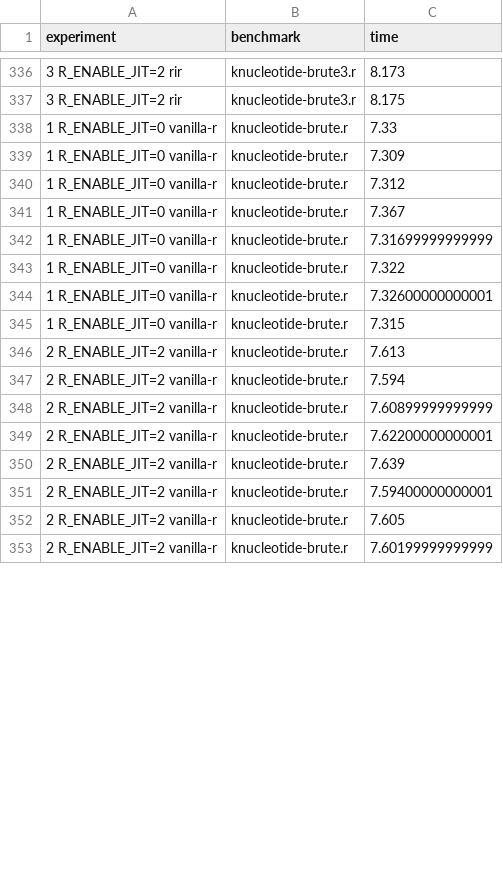
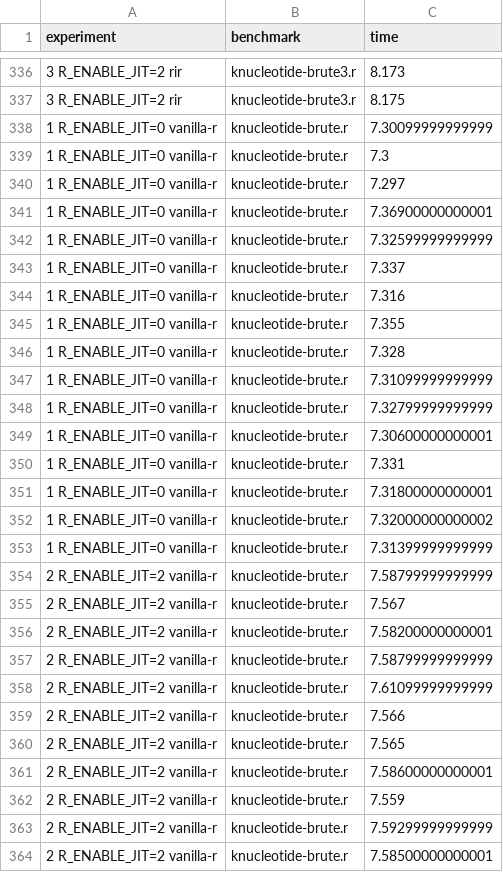
Before and after one commit to JanJecmen/dip, a CSV file: benchmarks/benchmark_2017-03-15_18-34-34_e1091b9.csv, drawn as a sheet; only a part is shown, gaps mark what is left out; the diff covers the shown part only.

Commit message:
bench

```diff
--- a/benchmarks/benchmark_2017-03-15_18-34-34_e1091b9.csv
+++ b/benchmarks/benchmark_2017-03-15_18-34-34_e1091b9.csv
@@ -337,17 +337,28 @@ experiment, benchmark, time
 3 R_ENABLE_JIT=2 rir, knucleotide-brute3.r, 8.175
-1 R_ENABLE_JIT=0 vanilla-r, knucleotide-brute.r, 7.33
-1 R_ENABLE_JIT=0 vanilla-r, knucleotide-brute.r, 7.309
-1 R_ENABLE_JIT=0 vanilla-r, knucleotide-brute.r, 7.312
-1 R_ENABLE_JIT=0 vanilla-r, knucleotide-brute.r, 7.367
-1 R_ENABLE_JIT=0 vanilla-r, knucleotide-brute.r, 7.31699999999999
-1 R_ENABLE_JIT=0 vanilla-r, knucleotide-brute.r, 7.322
-1 R_ENABLE_JIT=0 vanilla-r, knucleotide-brute.r, 7.32600000000001
-1 R_ENABLE_JIT=0 vanilla-r, knucleotide-brute.r, 7.315
-2 R_ENABLE_JIT=2 vanilla-r, knucleotide-brute.r, 7.613
-2 R_ENABLE_JIT=2 vanilla-r, knucleotide-brute.r, 7.594
-2 R_ENABLE_JIT=2 vanilla-r, knucleotide-brute.r, 7.60899999999999
-2 R_ENABLE_JIT=2 vanilla-r, knucleotide-brute.r, 7.62200000000001
-2 R_ENABLE_JIT=2 vanilla-r, knucleotide-brute.r, 7.639
-2 R_ENABLE_JIT=2 vanilla-r, knucleotide-brute.r, 7.59400000000001
-2 R_ENABLE_JIT=2 vanilla-r, knucleotide-brute.r, 7.605
-2 R_ENABLE_JIT=2 vanilla-r, knucleotide-brute.r, 7.60199999999999
+1 R_ENABLE_JIT=0 vanilla-r, knucleotide-brute.r, 7.30099999999999
+1 R_ENABLE_JIT=0 vanilla-r, knucleotide-brute.r, 7.3
+1 R_ENABLE_JIT=0 vanilla-r, knucleotide-brute.r, 7.297
+1 R_ENABLE_JIT=0 vanilla-r, knucleotide-brute.r, 7.36900000000001
+1 R_ENABLE_JIT=0 vanilla-r, knucleotide-brute.r, 7.32599999999999
+1 R_ENABLE_JIT=0 vanilla-r, knucleotide-brute.r, 7.337
+1 R_ENABLE_JIT=0 vanilla-r, knucleotide-brute.r, 7.316
+1 R_ENABLE_JIT=0 vanilla-r, knucleotide-brute.r, 7.355
+1 R_ENABLE_JIT=0 vanilla-r, knucleotide-brute.r, 7.328
+1 R_ENABLE_JIT=0 vanilla-r, knucleotide-brute.r, 7.31099999999999
+1 R_ENABLE_JIT=0 vanilla-r, knucleotide-brute.r, 7.32799999999999
+1 R_ENABLE_JIT=0 vanilla-r, knucleotide-brute.r, 7.30600000000001
+1 R_ENABLE_JIT=0 vanilla-r, knucleotide-brute.r, 7.331
+1 R_ENABLE_JIT=0 vanilla-r, knucleotide-brute.r, 7.31800000000001
+1 R_ENABLE_JIT=0 vanilla-r, knucleotide-brute.r, 7.32000000000002
+1 R_ENABLE_JIT=0 vanilla-r, knucleotide-brute.r, 7.31399999999999
+2 R_ENABLE_JIT=2 vanilla-r, knucleotide-brute.r, 7.58799999999999
+2 R_ENABLE_JIT=2 vanilla-r, knucleotide-brute.r, 7.567
+2 R_ENABLE_JIT=2 vanilla-r, knucleotide-brute.r, 7.58200000000001
+2 R_ENABLE_JIT=2 vanilla-r, knucleotide-brute.r, 7.58799999999999
+2 R_ENABLE_JIT=2 vanilla-r, knucleotide-brute.r, 7.61099999999999
+2 R_ENABLE_JIT=2 vanilla-r, knucleotide-brute.r, 7.566
+2 R_ENABLE_JIT=2 vanilla-r, knucleotide-brute.r, 7.565
+2 R_ENABLE_JIT=2 vanilla-r, knucleotide-brute.r, 7.58600000000001
+2 R_ENABLE_JIT=2 vanilla-r, knucleotide-brute.r, 7.559
+2 R_ENABLE_JIT=2 vanilla-r, knucleotide-brute.r, 7.59299999999999
+2 R_ENABLE_JIT=2 vanilla-r, knucleotide-brute.r, 7.58500000000001
```
Also changed, not shown: 37 added rows and 32 edited cells elsewhere in this file, benchmarks/benchmark_2017-04-04_10-46-48_594af0c.csv, benchmarks/benchmark_2017-04-13_15-47-29_ce30085.csv, 14 other files.
